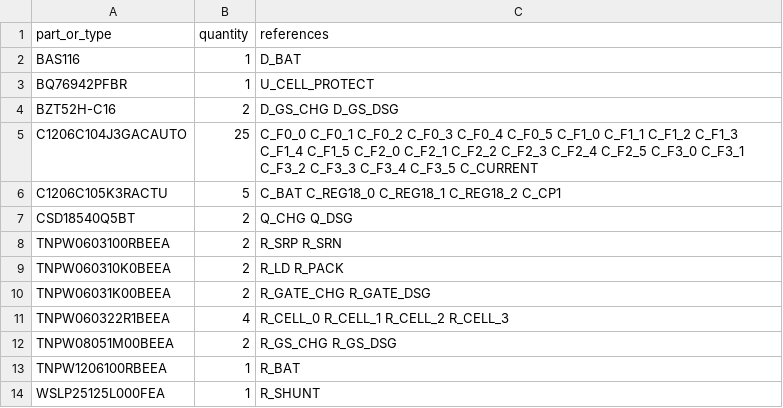
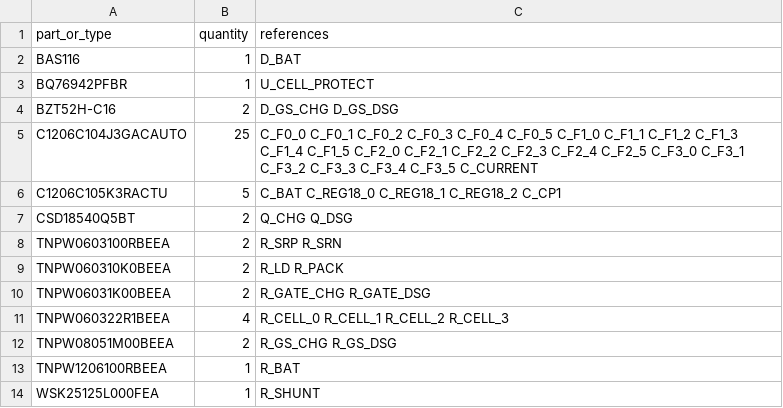
Before and after one commit to meganetaaan/stack-chan-mujoco, a CSV file: schematics/power/battery_protection_integration_candidate_v1/bom.csv, drawn as a sheet.

```diff
--- a/schematics/power/battery_protection_integration_candidate_v1/bom.csv
+++ b/schematics/power/battery_protection_integration_candidate_v1/bom.csv
@@ -13,2 +13,2 @@ TNPW08051M00BEEA,2,R_GS_CHG R_GS_DSG
 TNPW1206100RBEEA,1,R_BAT
-WSLP25125L000FEA,1,R_SHUNT
+WSK25125L000FEA,1,R_SHUNT
```
Also changed, not shown: schematics/power/battery_protection_integration_candidate_v1/connections.csv, 4 other files.
